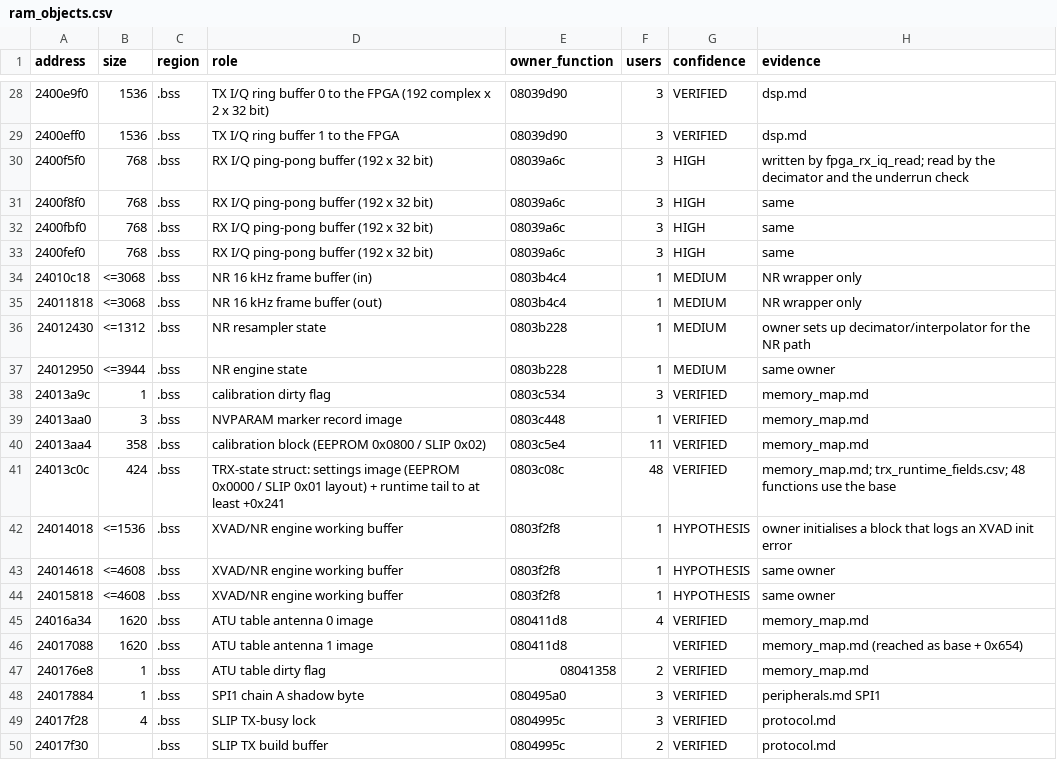
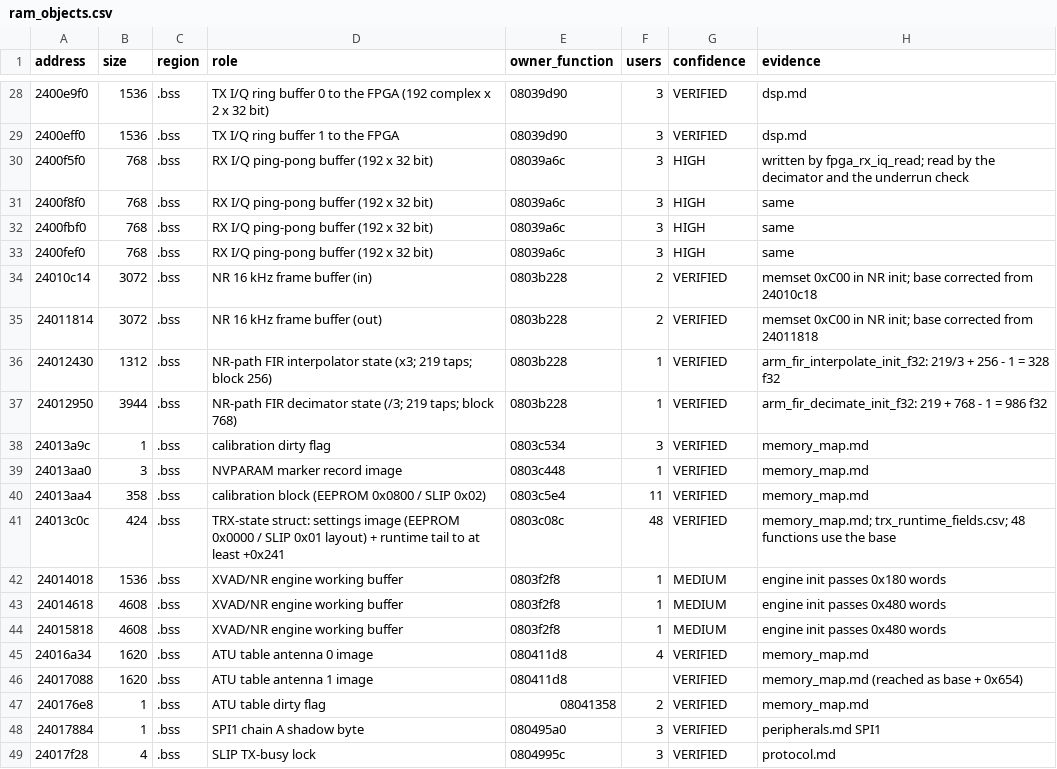
Before and after one commit to fventuri/g7250-base, a CSV file: main_unit/analysis/memory/ram_objects.csv, drawn as a sheet; only a part is shown, gaps mark what is left out; the shorter side is filled out with more unchanged rows; the diff covers the shown part only.

```diff
--- a/main_unit/analysis/memory/ram_objects.csv
+++ b/main_unit/analysis/memory/ram_objects.csv
@@ -33,6 +33,6 @@ address,size,region,role,owner_function,users,confidence,evidence
 2400fef0,768,.bss,RX I/Q ping-pong buffer (192 x 32 bit),08039a6c,3,HIGH,same
-24010c18,<=3068,.bss,NR 16 kHz frame buffer (in),0803b4c4,1,MEDIUM,NR wrapper only
-24011818,<=3068,.bss,NR 16 kHz frame buffer (out),0803b4c4,1,MEDIUM,NR wrapper only
-24012430,<=1312,.bss,NR resampler state,0803b228,1,MEDIUM,owner sets up decimator/interpolator for the NR path
-24012950,<=3944,.bss,NR engine state,0803b228,1,MEDIUM,same owner
+24010c14,3072,.bss,NR 16 kHz frame buffer (in),0803b228,2,VERIFIED,memset 0xC00 in NR init; base corrected from 24010c18
+24011814,3072,.bss,NR 16 kHz frame buffer (out),0803b228,2,VERIFIED,memset 0xC00 in NR init; base corrected from 24011818
+24012430,1312,.bss,NR-path FIR interpolator state (x3; 219 taps; block 256),0803b228,1,VERIFIED,arm_fir_interpolate_init_f32: 219/3 + 256 - 1 = 328 f32
+24012950,3944,.bss,NR-path FIR decimator state (/3; 219 taps; block 768),0803b228,1,VERIFIED,arm_fir_decimate_init_f32: 219 + 768 - 1 = 986 f32
 24013a9c,1,.bss,calibration dirty flag,0803c534,3,VERIFIED,memory_map.md
@@ -41,5 +41,5 @@ address,size,region,role,owner_function,users,confidence,evidence
 24013c0c,424,.bss,TRX-state struct: settings image (EEPROM 0x0000 / SLIP 0x01 layout) + runtime tail to at least +0x241,0803c08c,48,VERIFIED,memory_map.md; trx_runtime_fields.csv; 48 functions use the base
-24014018,<=1536,.bss,XVAD/NR engine working buffer,0803f2f8,1,HYPOTHESIS,owner initialises a block that logs an XVAD init error
-24014618,<=4608,.bss,XVAD/NR engine working buffer,0803f2f8,1,HYPOTHESIS,same owner
-24015818,<=4608,.bss,XVAD/NR engine working buffer,0803f2f8,1,HYPOTHESIS,same owner
+24014018,1536,.bss,XVAD/NR engine working buffer,0803f2f8,1,MEDIUM,engine init passes 0x180 words
+24014618,4608,.bss,XVAD/NR engine working buffer,0803f2f8,1,MEDIUM,engine init passes 0x480 words
+24015818,4608,.bss,XVAD/NR engine working buffer,0803f2f8,1,MEDIUM,engine init passes 0x480 words
 24016a34,1620,.bss,ATU table antenna 0 image,080411d8,4,VERIFIED,memory_map.md
```
Also changed, not shown: 4 added rows, 7 removed rows and 50 edited cells elsewhere in this file, control_unit/analysis/memory/ram_objects.csv, 1 other file.
